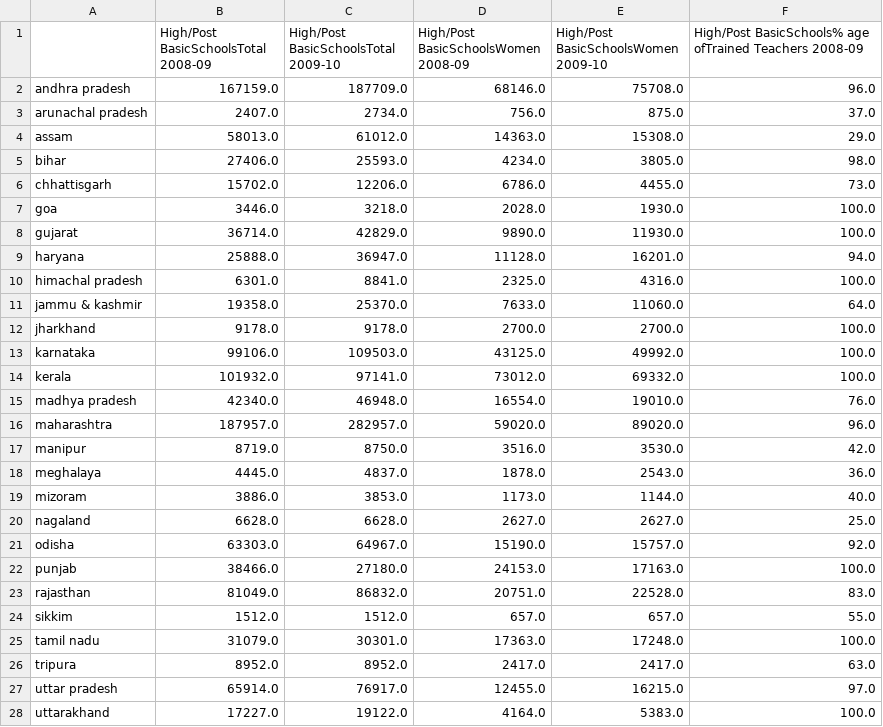
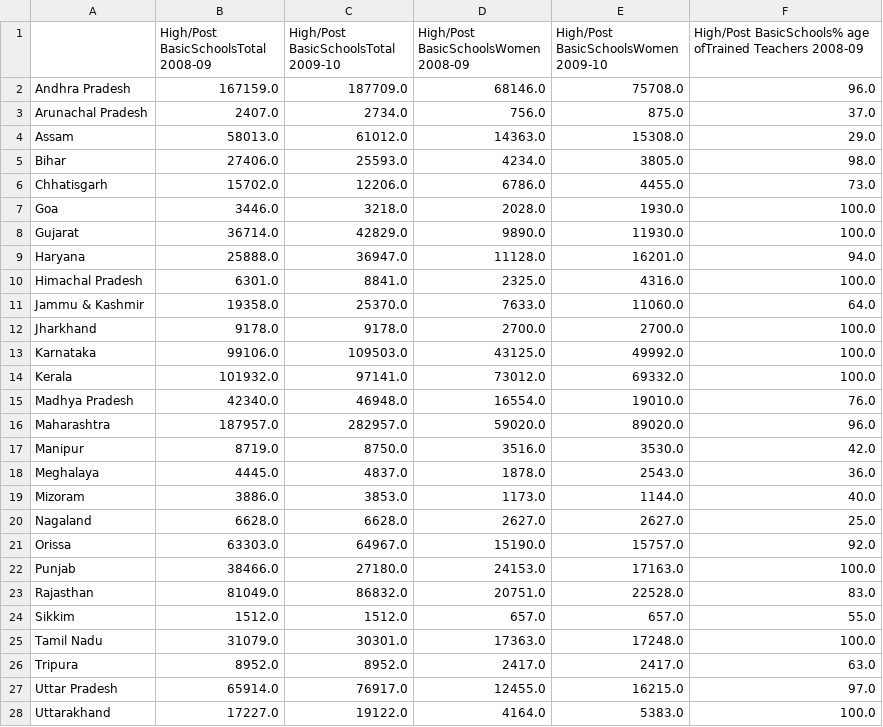
Before and after one commit to pnpranavrao/12thFiveYearPlan_Hackathon, a CSV file: data/teachers/HighPostBasicSchools.csv, drawn as a sheet; only a part is shown; the diff covers the shown part only.

```diff
--- a/data/teachers/HighPostBasicSchools.csv
+++ b/data/teachers/HighPostBasicSchools.csv
@@ -1,28 +1,28 @@
 ,High/Post BasicSchoolsTotal  2008-09,High/Post BasicSchoolsTotal   2009-10,High/Post BasicSchoolsWomen  2008-09,High/Post BasicSchoolsWomen   2009-10,High/Post BasicSchools% age ofTrained Teachers  2008-09
- andhra pradesh,167159.0,187709.0,68146.0,75708.0,96.0
- arunachal pradesh,2407.0,2734.0,756.0,875.0,37.0
- assam,58013.0,61012.0,14363.0,15308.0,29.0
- bihar,27406.0,25593.0,4234.0,3805.0,98.0
- chhattisgarh,15702.0,12206.0,6786.0,4455.0,73.0
- goa,3446.0,3218.0,2028.0,1930.0,100.0
- gujarat,36714.0,42829.0,9890.0,11930.0,100.0
- haryana,25888.0,36947.0,11128.0,16201.0,94.0
- himachal pradesh,6301.0,8841.0,2325.0,4316.0,100.0
- jammu & kashmir,19358.0,25370.0,7633.0,11060.0,64.0
- jharkhand,9178.0,9178.0,2700.0,2700.0,100.0
- karnataka,99106.0,109503.0,43125.0,49992.0,100.0
- kerala,101932.0,97141.0,73012.0,69332.0,100.0
- madhya pradesh,42340.0,46948.0,16554.0,19010.0,76.0
- maharashtra,187957.0,282957.0,59020.0,89020.0,96.0
- manipur,8719.0,8750.0,3516.0,3530.0,42.0
- meghalaya,4445.0,4837.0,1878.0,2543.0,36.0
- mizoram,3886.0,3853.0,1173.0,1144.0,40.0
- nagaland,6628.0,6628.0,2627.0,2627.0,25.0
-odisha,63303.0,64967.0,15190.0,15757.0,92.0
- punjab,38466.0,27180.0,24153.0,17163.0,100.0
- rajasthan,81049.0,86832.0,20751.0,22528.0,83.0
- sikkim,1512.0,1512.0,657.0,657.0,55.0
- tamil nadu,31079.0,30301.0,17363.0,17248.0,100.0
- tripura,8952.0,8952.0,2417.0,2417.0,63.0
- uttar pradesh,65914.0,76917.0,12455.0,16215.0,97.0
- uttarakhand,17227.0,19122.0,4164.0,5383.0,100.0
+Andhra Pradesh,167159.0,187709.0,68146.0,75708.0,96.0
+Arunachal Pradesh,2407.0,2734.0,756.0,875.0,37.0
+Assam,58013.0,61012.0,14363.0,15308.0,29.0
+Bihar ,27406.0,25593.0,4234.0,3805.0,98.0
+Chhatisgarh,15702.0,12206.0,6786.0,4455.0,73.0
+Goa,3446.0,3218.0,2028.0,1930.0,100.0
+Gujarat,36714.0,42829.0,9890.0,11930.0,100.0
+Haryana,25888.0,36947.0,11128.0,16201.0,94.0
+Himachal Pradesh,6301.0,8841.0,2325.0,4316.0,100.0
+Jammu & Kashmir,19358.0,25370.0,7633.0,11060.0,64.0
+Jharkhand,9178.0,9178.0,2700.0,2700.0,100.0
+Karnataka,99106.0,109503.0,43125.0,49992.0,100.0
+Kerala,101932.0,97141.0,73012.0,69332.0,100.0
+Madhya Pradesh ,42340.0,46948.0,16554.0,19010.0,76.0
+Maharashtra,187957.0,282957.0,59020.0,89020.0,96.0
+Manipur,8719.0,8750.0,3516.0,3530.0,42.0
+Meghalaya,4445.0,4837.0,1878.0,2543.0,36.0
+Mizoram,3886.0,3853.0,1173.0,1144.0,40.0
+Nagaland,6628.0,6628.0,2627.0,2627.0,25.0
+Orissa,63303.0,64967.0,15190.0,15757.0,92.0
+Punjab,38466.0,27180.0,24153.0,17163.0,100.0
+Rajasthan,81049.0,86832.0,20751.0,22528.0,83.0
+Sikkim,1512.0,1512.0,657.0,657.0,55.0
+Tamil Nadu,31079.0,30301.0,17363.0,17248.0,100.0
+Tripura,8952.0,8952.0,2417.0,2417.0,63.0
+Uttar Pradesh,65914.0,76917.0,12455.0,16215.0,97.0
+Uttarakhand,17227.0,19122.0,4164.0,5383.0,100.0
```
Also changed, not shown: 3 edited cells elsewhere in this file, data/daily_employment.csv, data/teachers/HigherSecondarySchools.csv, 16 other files.
